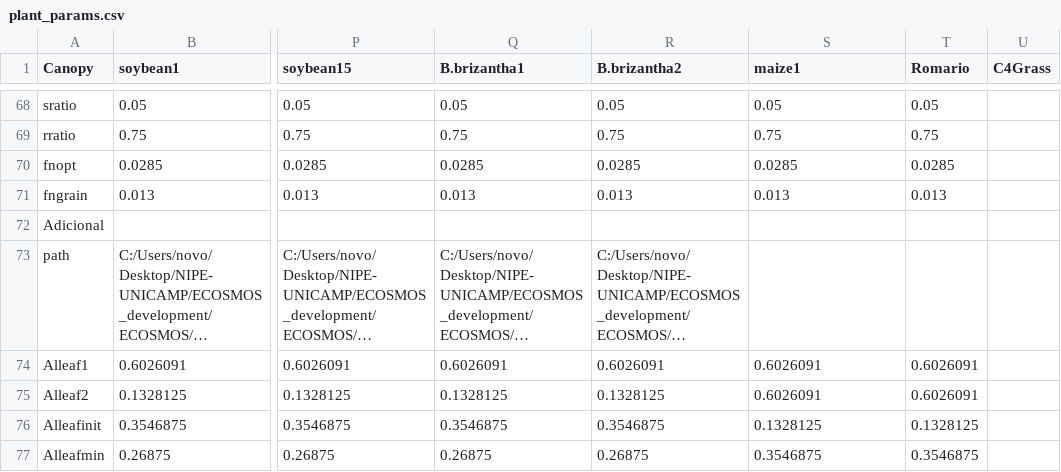
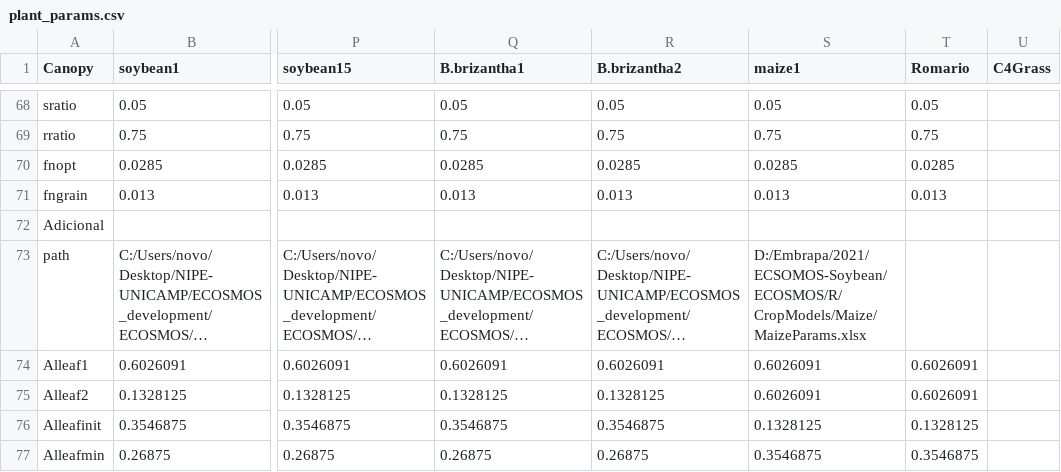
Before and after one commit to JBortolucci/ECOSMOS, a CSV file: inst/plant_params.csv, drawn as a sheet; only a part is shown, gaps mark what is left out; long unchanged cells end in …; the diff names each change by its address in the sheet, - before the commit and + after, or states it on an @@ line.

Commit message:
Maize - Novos parâmetros plant_params

```diff
--- a/inst/plant_params.csv
+++ b/inst/plant_params.csv
-S73 (maize1): (empty)
+S73 (maize1): D:/Embrapa/2021/ECSOMOS-Soybean/ECOSMOS/R/CropModels/Maize/MaizeParams.xlsx
```
Also changed, not shown: 4 other files.
